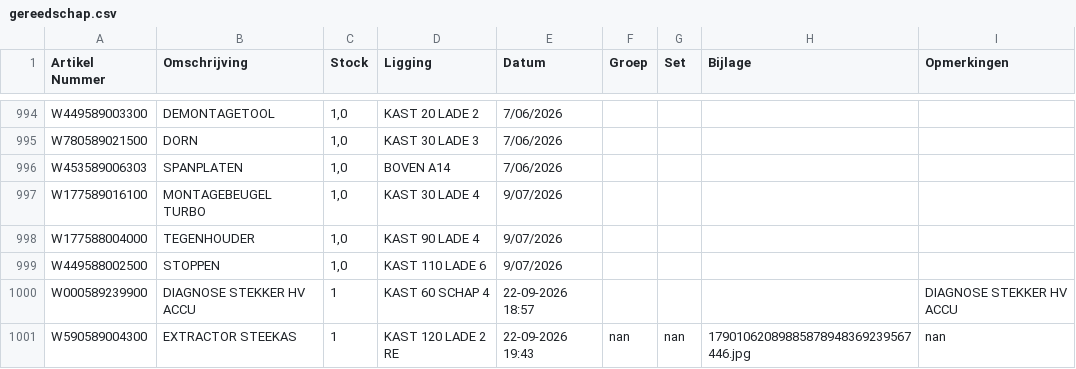
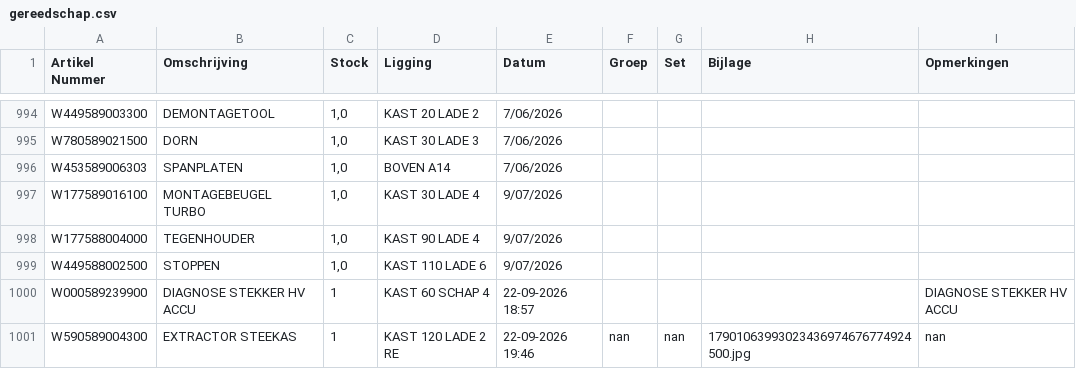
Before and after one commit to christoffm88-dotcom/sp, a CSV file: gereedschap.csv, drawn as a sheet; only a part is shown, gaps mark what is left out.

Commit message:
Wijzig artikel W590589004300

```diff
--- a/gereedschap.csv
+++ b/gereedschap.csv
@@ -1000,2 +1000,2 @@ W449588002500,STOPPEN,"1,0",KAST 110 LADE 6,9/07/2026,,,,
 W000589239900,DIAGNOSE STEKKER HV ACCU,1,KAST 60 SCHAP 4,22-09-2026 18:57,,,,DIAGNOSE STEKKER HV ACCU
-W590589004300,EXTRACTOR STEEKAS,1,KAST 120 LADE 2 RE,22-09-2026 19:43,nan,nan,17901062089885878948369239567446.jpg,nan
+W590589004300,EXTRACTOR STEEKAS,1,KAST 120 LADE 2 RE,22-09-2026 19:46,nan,nan,17901063993023436974676774924500.jpg,nan
```
